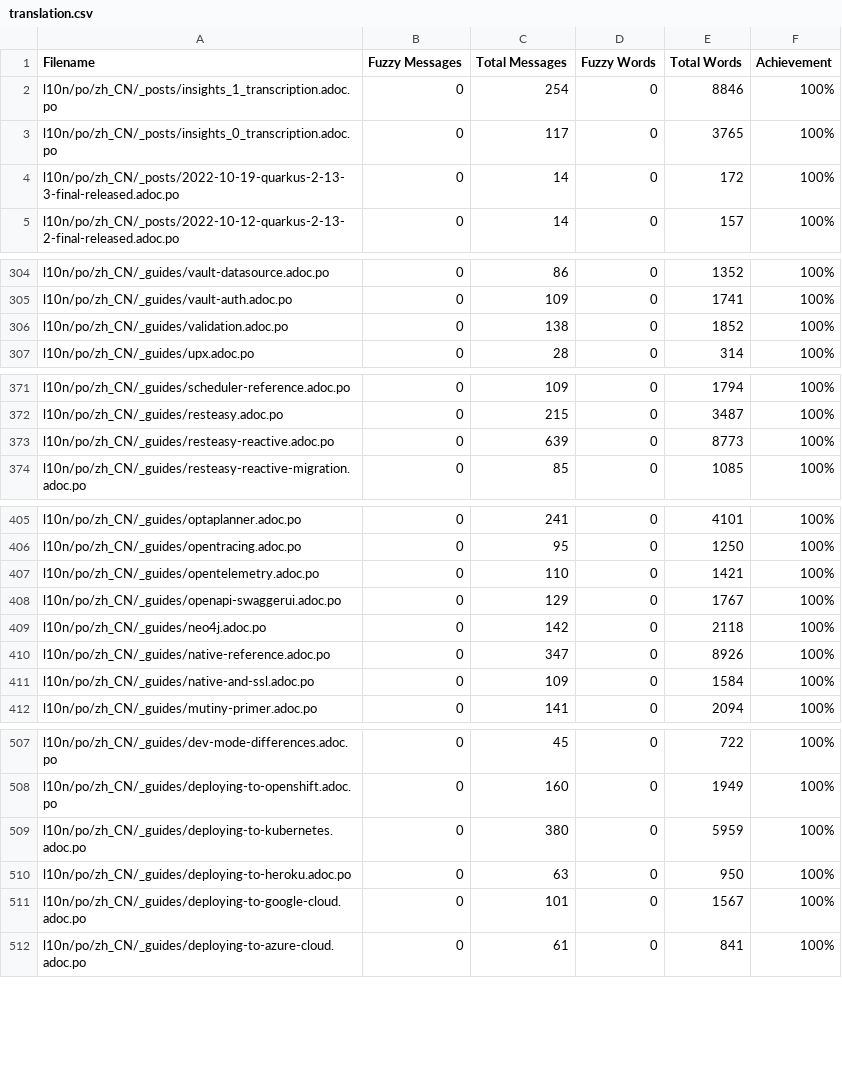
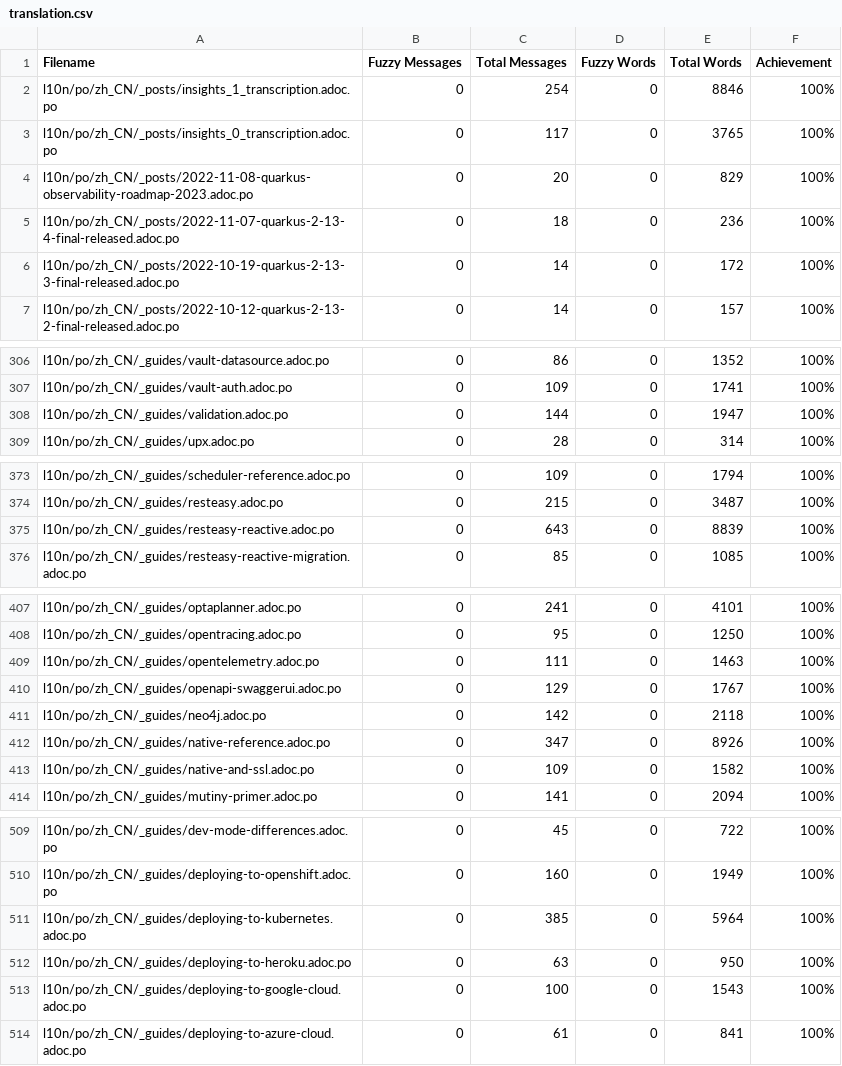
Before and after one commit to giant35/quarkusZH, a CSV file: l10n/stats/translation.csv, drawn as a sheet; only a part is shown, gaps mark what is left out; the diff covers the shown part only.

Commit message:
Update translation stats

```diff
--- a/l10n/stats/translation.csv
+++ b/l10n/stats/translation.csv
@@ -3,2 +3,4 @@ l10n/po/zh_CN/_posts/insights_1_transcription.adoc.po, 0, 254, 0, 8846 ,100%
 l10n/po/zh_CN/_posts/insights_0_transcription.adoc.po, 0, 117, 0, 3765 ,100%
+l10n/po/zh_CN/_posts/2022-11-08-quarkus-observability-roadmap-2023.adoc.po, 0, 20, 0, 829 ,100%
+l10n/po/zh_CN/_posts/2022-11-07-quarkus-2-13-4-final-released.adoc.po, 0, 18, 0, 236 ,100%
 l10n/po/zh_CN/_posts/2022-10-19-quarkus-2-13-3-final-released.adoc.po, 0, 14, 0, 172 ,100%
@@ -305,3 +307,3 @@ l10n/po/zh_CN/_guides/vault-datasource.adoc.po, 0, 86, 0, 1352 ,100%
 l10n/po/zh_CN/_guides/vault-auth.adoc.po, 0, 109, 0, 1741 ,100%
-l10n/po/zh_CN/_guides/validation.adoc.po, 0, 138, 0, 1852 ,100%
+l10n/po/zh_CN/_guides/validation.adoc.po, 0, 144, 0, 1947 ,100%
 l10n/po/zh_CN/_guides/upx.adoc.po, 0, 28, 0, 314 ,100%
@@ -372,3 +374,3 @@ l10n/po/zh_CN/_guides/scheduler-reference.adoc.po, 0, 109, 0, 1794 ,100%
 l10n/po/zh_CN/_guides/resteasy.adoc.po, 0, 215, 0, 3487 ,100%
-l10n/po/zh_CN/_guides/resteasy-reactive.adoc.po, 0, 639, 0, 8773 ,100%
+l10n/po/zh_CN/_guides/resteasy-reactive.adoc.po, 0, 643, 0, 8839 ,100%
 l10n/po/zh_CN/_guides/resteasy-reactive-migration.adoc.po, 0, 85, 0, 1085 ,100%
@@ -406,3 +408,3 @@ l10n/po/zh_CN/_guides/optaplanner.adoc.po, 0, 241, 0, 4101 ,100%
 l10n/po/zh_CN/_guides/opentracing.adoc.po, 0, 95, 0, 1250 ,100%
-l10n/po/zh_CN/_guides/opentelemetry.adoc.po, 0, 110, 0, 1421 ,100%
+l10n/po/zh_CN/_guides/opentelemetry.adoc.po, 0, 111, 0, 1463 ,100%
 l10n/po/zh_CN/_guides/openapi-swaggerui.adoc.po, 0, 129, 0, 1767 ,100%
@@ -410,3 +412,3 @@ l10n/po/zh_CN/_guides/neo4j.adoc.po, 0, 142, 0, 2118 ,100%
 l10n/po/zh_CN/_guides/native-reference.adoc.po, 0, 347, 0, 8926 ,100%
-l10n/po/zh_CN/_guides/native-and-ssl.adoc.po, 0, 109, 0, 1584 ,100%
+l10n/po/zh_CN/_guides/native-and-ssl.adoc.po, 0, 109, 0, 1582 ,100%
 l10n/po/zh_CN/_guides/mutiny-primer.adoc.po, 0, 141, 0, 2094 ,100%
@@ -508,5 +510,5 @@ l10n/po/zh_CN/_guides/dev-mode-differences.adoc.po, 0, 45, 0, 722 ,100%
 l10n/po/zh_CN/_guides/deploying-to-openshift.adoc.po, 0, 160, 0, 1949 ,100%
-l10n/po/zh_CN/_guides/deploying-to-kubernetes.adoc.po, 0, 380, 0, 5959 ,100%
+l10n/po/zh_CN/_guides/deploying-to-kubernetes.adoc.po, 0, 385, 0, 5964 ,100%
 l10n/po/zh_CN/_guides/deploying-to-heroku.adoc.po, 0, 63, 0, 950 ,100%
-l10n/po/zh_CN/_guides/deploying-to-google-cloud.adoc.po, 0, 101, 0, 1567 ,100%
+l10n/po/zh_CN/_guides/deploying-to-google-cloud.adoc.po, 0, 100, 0, 1543 ,100%
 l10n/po/zh_CN/_guides/deploying-to-azure-cloud.adoc.po, 0, 61, 0, 841 ,100%
```
Also changed, not shown: 11 edited cells elsewhere in this file.
